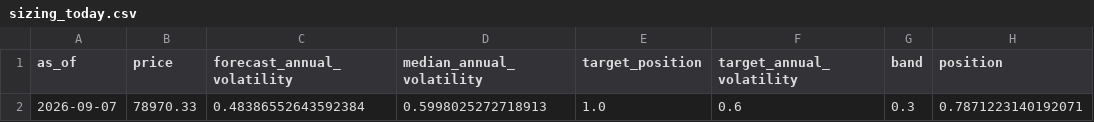
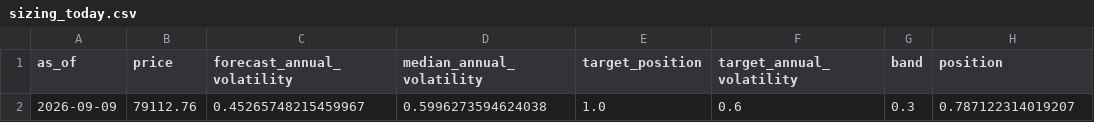
Before and after one commit to quasinbox-netizen/EP6, a CSV file: data/processed/sizing_today.csv, drawn as a sheet; removed rows and columns are numbered as before the commit, all else as after; the diff names each change by its address in the sheet, - before the commit and + after, or states it on an @@ line.

```diff
--- a/data/processed/sizing_today.csv
+++ b/data/processed/sizing_today.csv
-row 2: 2026-09-07 | 78970.33 | 0.48386552643592384 | 0.5998025272718913 | 1.0 | 0.6 | 0.3 | 0.7871223140192071
+row 2: 2026-09-09 | 79112.76 | 0.45265748215459967 | 0.5996273594624038 | 1.0 | 0.6 | 0.3 | 0.787122314019207
```
Also changed, not shown: data/processed/rank_history.csv, data/processed/sizing_comparison.csv, 8 other files.
